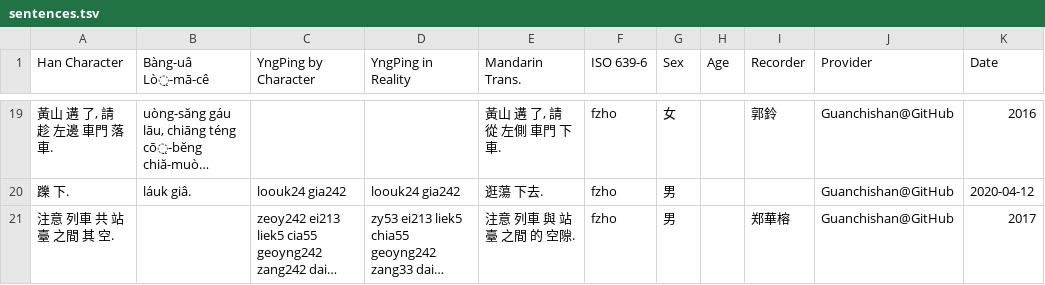
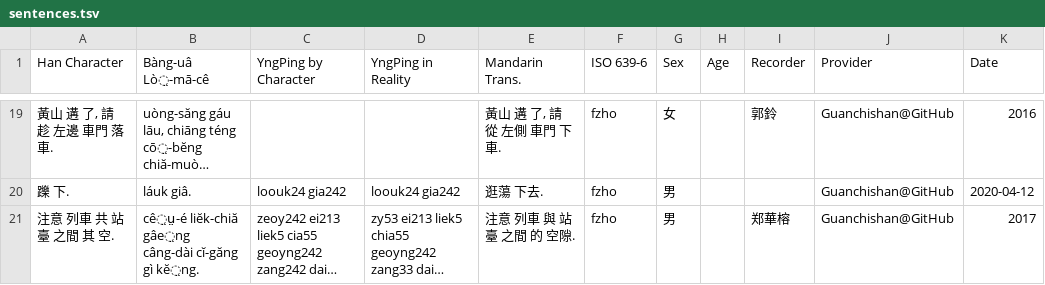
Before and after one commit to MindongLab/cdo-corpus, a TSV file: sentences.tsv, drawn as a sheet; only a part is shown, gaps mark what is left out; long unchanged cells end in …; the diff names each change by its address in the sheet, - before the commit and + after, or states it on an @@ line.

Commit message:
Update sentences.tsv

```diff
--- a/sentences.tsv
+++ b/sentences.tsv
-B21 (Bàng-uâ Lò̤-mā-cê): (empty)
+B21 (Bàng-uâ Lò̤-mā-cê): cê̤ṳ-é liĕk-chiă gâe̤ng câng-dài cĭ-găng gì kĕ̤ng.
```
